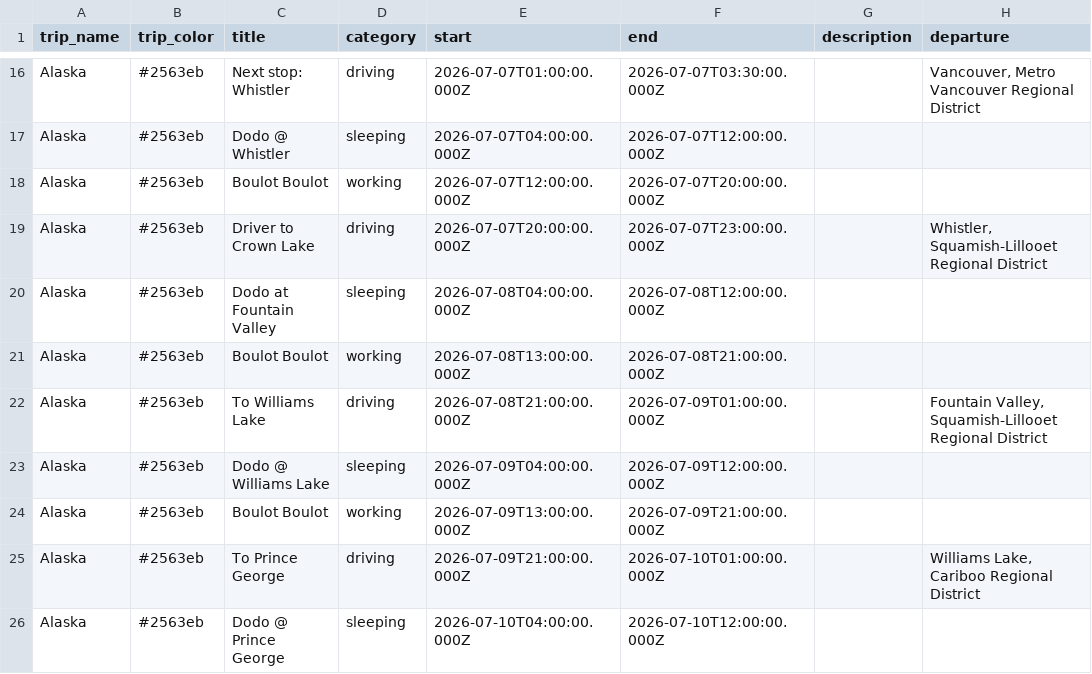
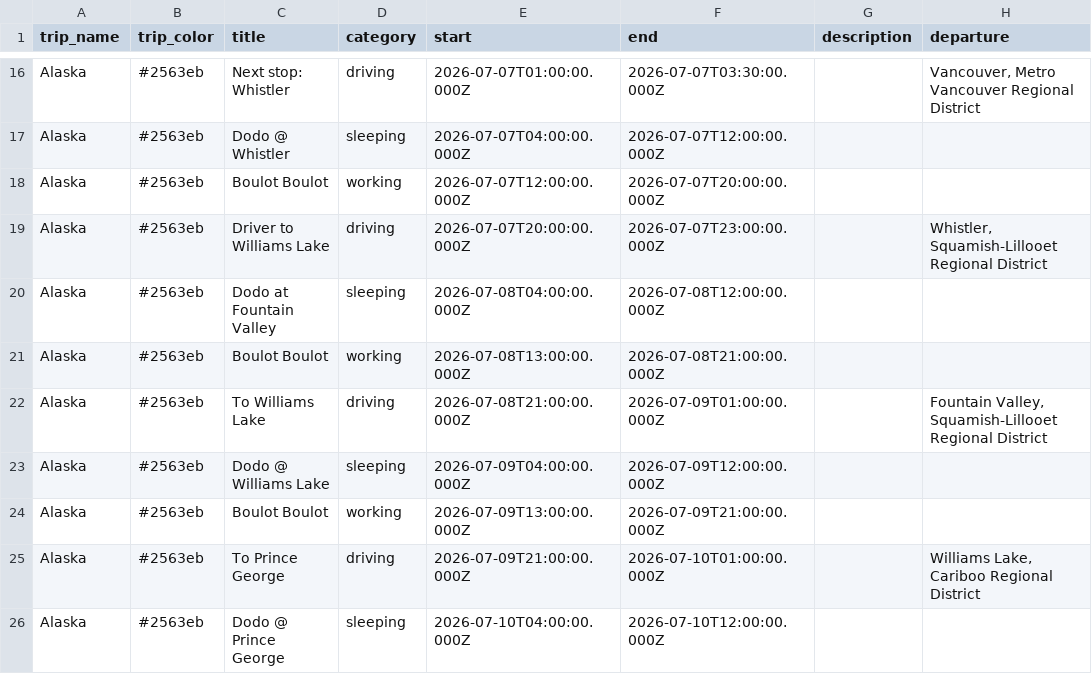
Before and after one commit to aponsin/roadtrip-planner, a CSV file: data/Alaska.csv, drawn as a sheet; only a part is shown, gaps mark what is left out; the diff names each change by its address in the sheet, - before the commit and + after, or states it on an @@ line.

Commit message:
Update trip: Alaska

```diff
--- a/data/Alaska.csv
+++ b/data/Alaska.csv
-C19 (title): Driver to Crown Lake
+C19 (title): Driver to Williams Lake
```
